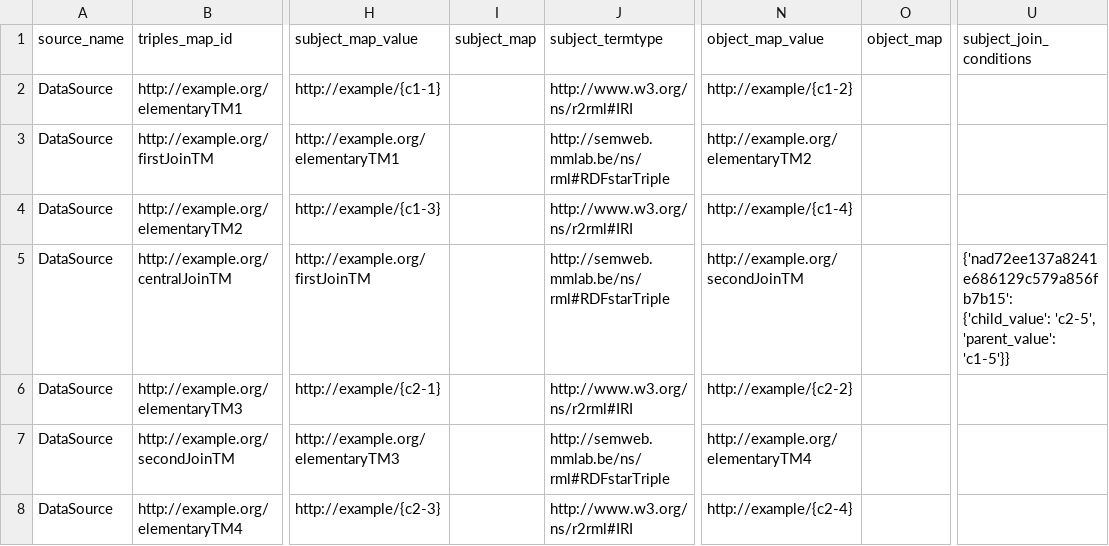
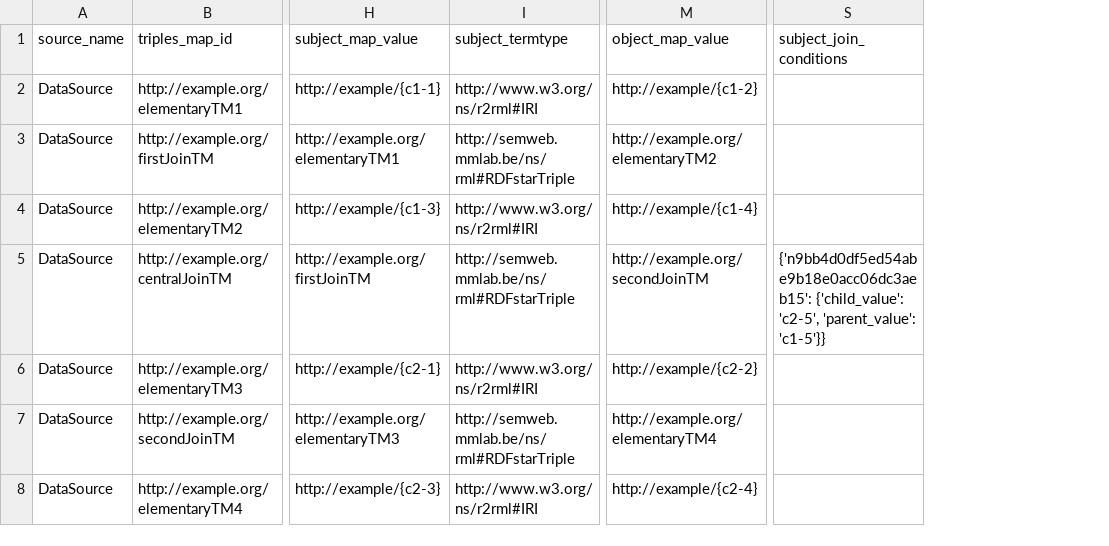
Before and after one commit to morph-kgc/morph-kgc, a CSV file: a.csv, drawn as a sheet; only a part is shown, gaps mark what is left out; removed rows and columns are numbered as before the commit, all else as after; the diff names each change by its address in the sheet, - before the commit and + after, or states it on an @@ line.

Commit message:
refactoring and removing subject_map and object_map columns when no longer needed

```diff
--- a/a.csv
+++ b/a.csv
-column I (subject_map), empty
-column O (object_map), empty
-S5 (subject_join_conditions): {'nad72ee137a8241e686129c579a856fb7b15': {'child_value': 'c2-5',…
+S5 (subject_join_conditions): {'n9bb4d0df5ed54abe9b18e0acc06dc3aeb15': {'child_value': 'c2-5',…
```
Also changed, not shown: 2 other files.
